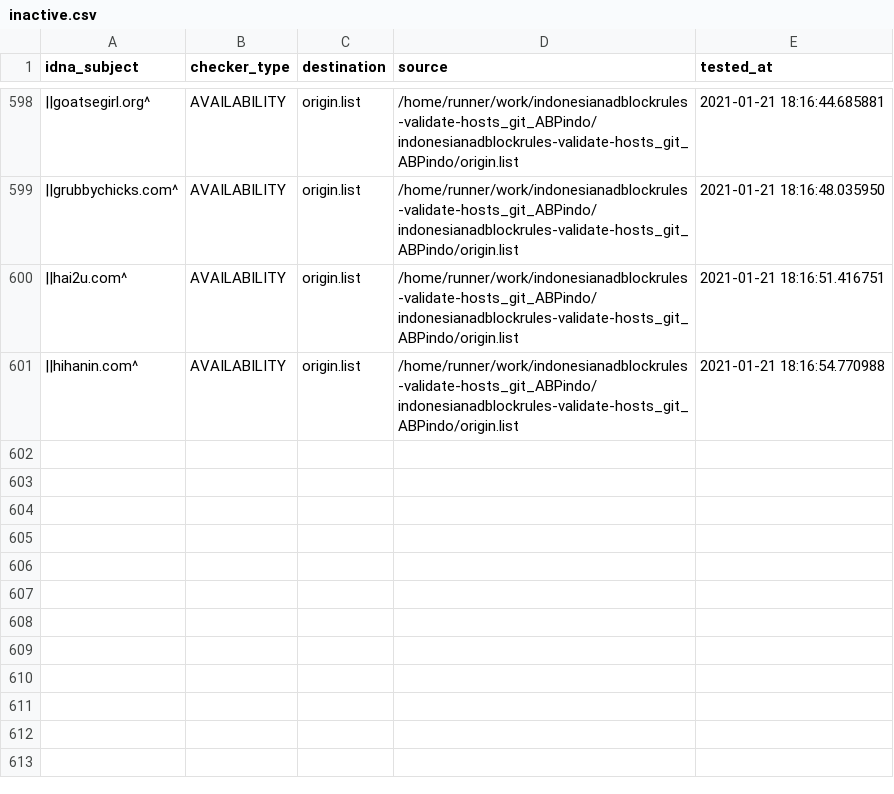
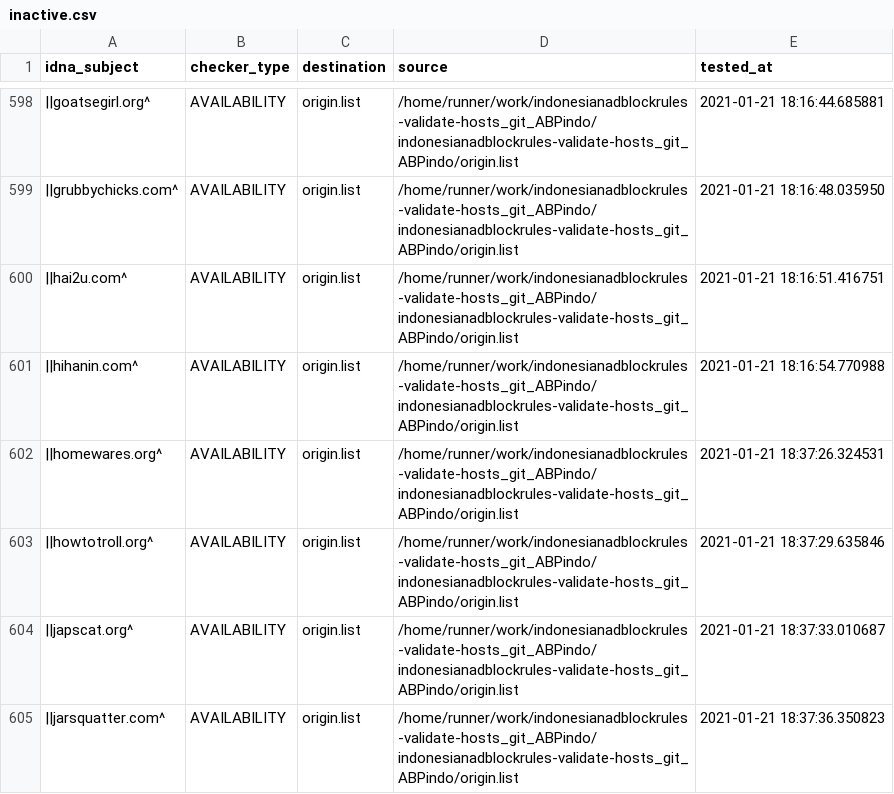
Before and after one commit to dead-hosts/indonesianadblockrules-validate-hosts_git_ABPindo, a CSV file: .pyfunceble/inactive.csv, drawn as a sheet; only a part is shown, gaps mark what is left out; the diff names each change by its address in the sheet, - before the commit and + after, or states it on an @@ line.

Commit message:
[Autosave][Dead-Hosts::indonesianadblockrules-validate-hosts_git_ABPindo]

```diff
--- a/.pyfunceble/inactive.csv
+++ b/.pyfunceble/inactive.csv
+row 602: ||homewares.org^ | AVAILABILITY | origin.list | /home/runner/work/indonesianadblockrules-validate-hosts_git_ABPindo/indonesianadblockrules-validate-hosts_git_ABPindo/origin.list | 2021-01-21 18:37:26.324531
+row 603: ||howtotroll.org^ | AVAILABILITY | origin.list | /home/runner/work/indonesianadblockrules-validate-hosts_git_ABPindo/indonesianadblockrules-validate-hosts_git_ABPindo/origin.list | 2021-01-21 18:37:29.635846
+row 604: ||japscat.org^ | AVAILABILITY | origin.list | /home/runner/work/indonesianadblockrules-validate-hosts_git_ABPindo/indonesianadblockrules-validate-hosts_git_ABPindo/origin.list | 2021-01-21 18:37:33.010687
+row 605: ||jarsquatter.com^ | AVAILABILITY | origin.list | /home/runner/work/indonesianadblockrules-validate-hosts_git_ABPindo/indonesianadblockrules-validate-hosts_git_ABPindo/origin.list | 2021-01-21 18:37:36.350823
```
Also changed, not shown: output/origin.list/continue.csv, 6 other files.
